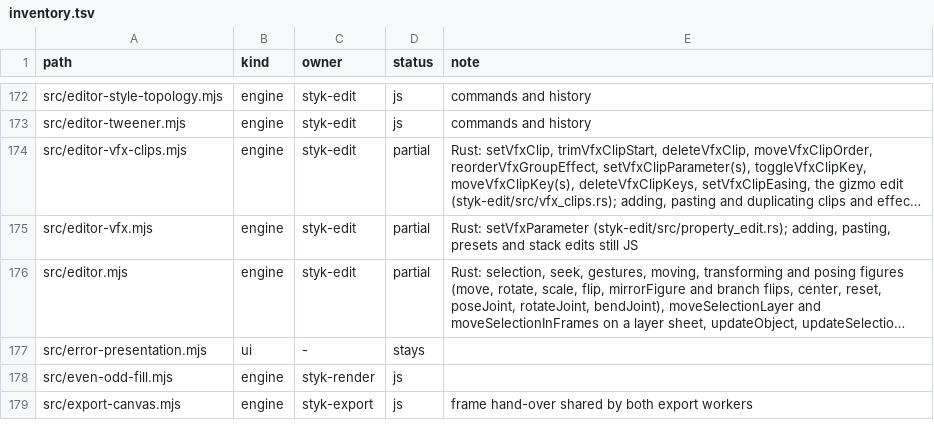
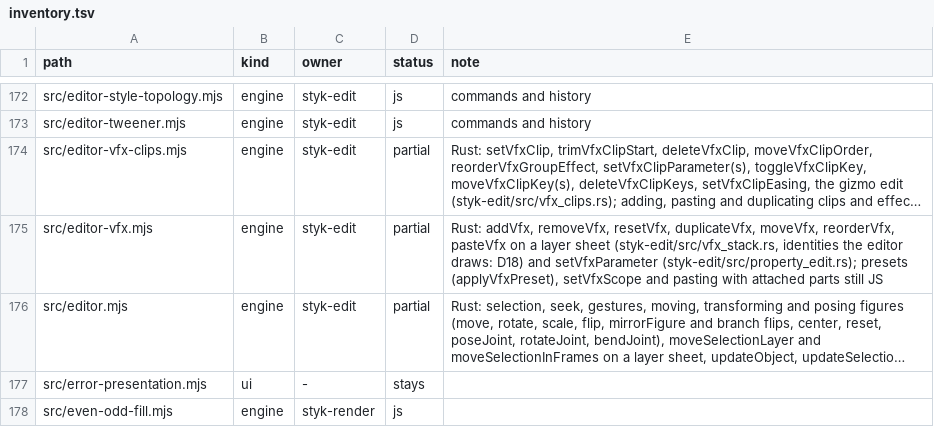
Before and after one commit to Belligerently/StykAnimate-App, a TSV file: engine/inventory.tsv, drawn as a sheet; only a part is shown, gaps mark what is left out; the shorter side is filled out with more unchanged rows; long unchanged cells end in …; the diff names each change by its address in the sheet, - before the commit and + after, or states it on an @@ line.

```diff
--- a/engine/inventory.tsv
+++ b/engine/inventory.tsv
-E175 (note): Rust: setVfxParameter (styk-edit/src/property_edit.rs); adding, pasting, presets and stack edits still JS
+E175 (note): Rust: addVfx, removeVfx, resetVfx, duplicateVfx, moveVfx, reorderVfx, pasteVfx on a layer sheet (styk-edit/src/vfx_stack.rs, identities the editor draws: D18) and setVfxParameter (styk-edit/src/property_edit.rs); presets (applyVfxPreset), setVfxScope and pasting with attached parts still JS
```
Also changed, not shown: 15 other files.
